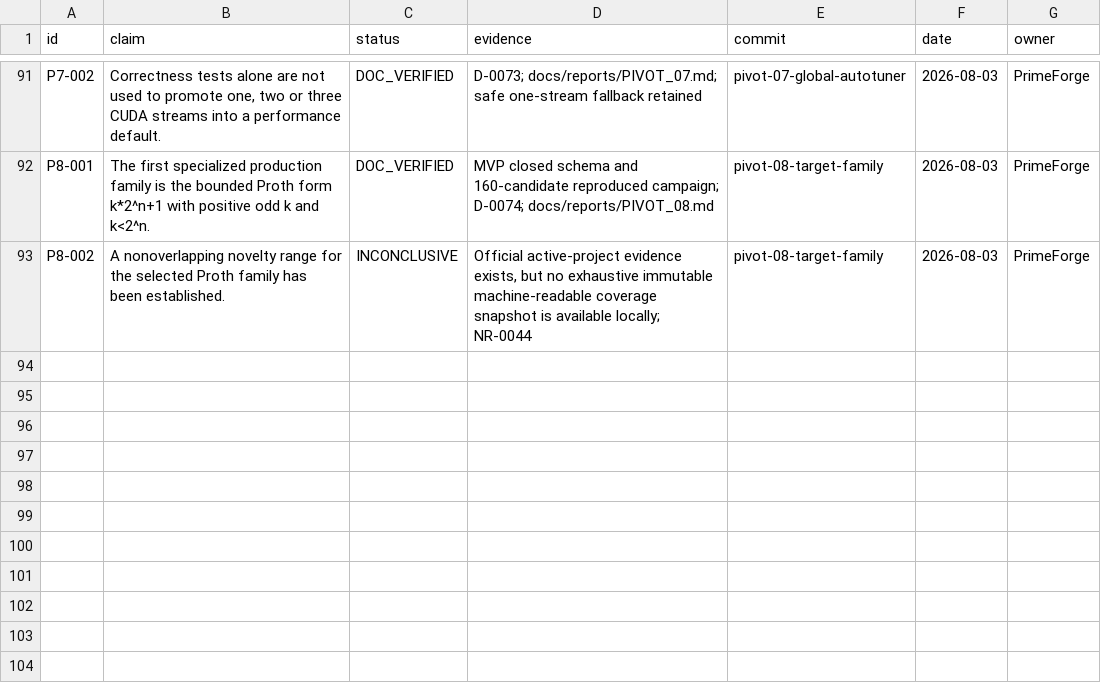
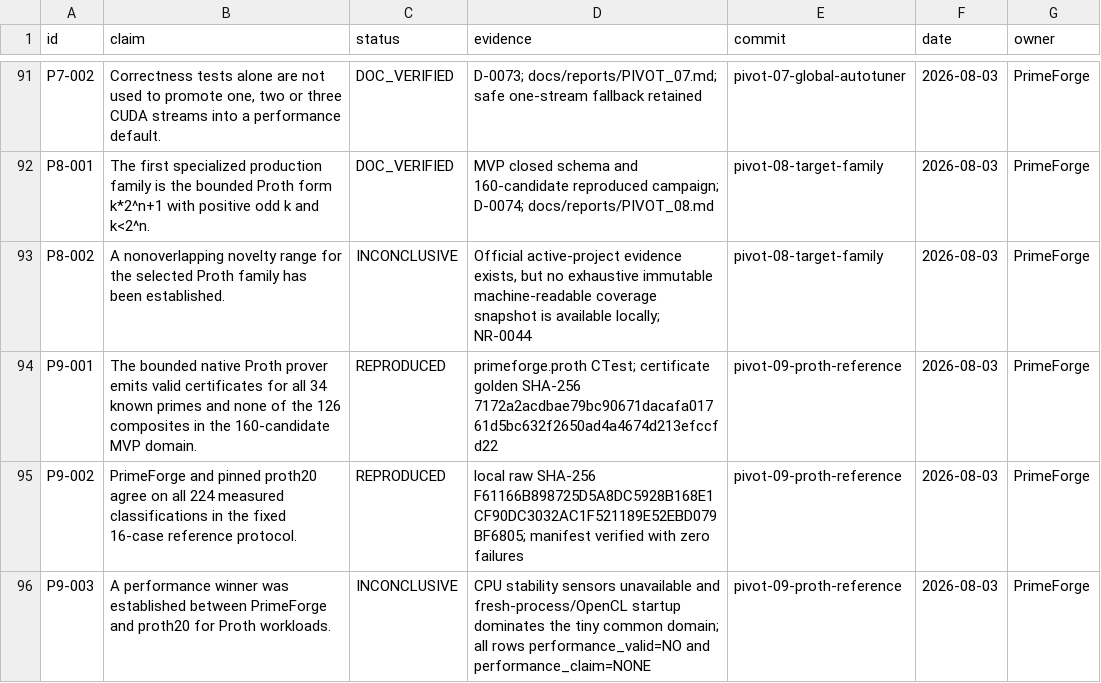
Before and after one commit to SashaLempers/PrimeForge, a TSV file: CLAIMS.tsv, drawn as a sheet; only a part is shown, gaps mark what is left out.

Commit message:
pivot-09: record exact Proth reference comparison

```diff
--- a/CLAIMS.tsv
+++ b/CLAIMS.tsv
@@ -93 +93,4 @@ P8-001	The first specialized production family is the bounded Proth form k*2^n+1
 P8-002	A nonoverlapping novelty range for the selected Proth family has been established.	INCONCLUSIVE	Official active-project evidence exists, but no exhaustive immutable machine-readable coverage snapshot is available locally; NR-0044	pivot-08-target-family	2026-08-03	PrimeForge
+P9-001	The bounded native Proth prover emits valid certificates for all 34 known primes and none of the 126 composites in the 160-candidate MVP domain.	REPRODUCED	primeforge.proth CTest; certificate golden SHA-256 7172a2acdbae79bc90671dacafa01761d5bc632f2650ad4a4674d213efccfd22	pivot-09-proth-reference	2026-08-03	PrimeForge
+P9-002	PrimeForge and pinned proth20 agree on all 224 measured classifications in the fixed 16-case reference protocol.	REPRODUCED	local raw SHA-256 F61166B898725D5A8DC5928B168E1CF90DC3032AC1F521189E52EBD079BF6805; manifest verified with zero failures	pivot-09-proth-reference	2026-08-03	PrimeForge
+P9-003	A performance winner was established between PrimeForge and proth20 for Proth workloads.	INCONCLUSIVE	CPU stability sensors unavailable and fresh-process/OpenCL startup dominates the tiny common domain; all rows performance_valid=NO and performance_claim=NONE	pivot-09-proth-reference	2026-08-03	PrimeForge
```
Also changed, not shown: 8 other files.
